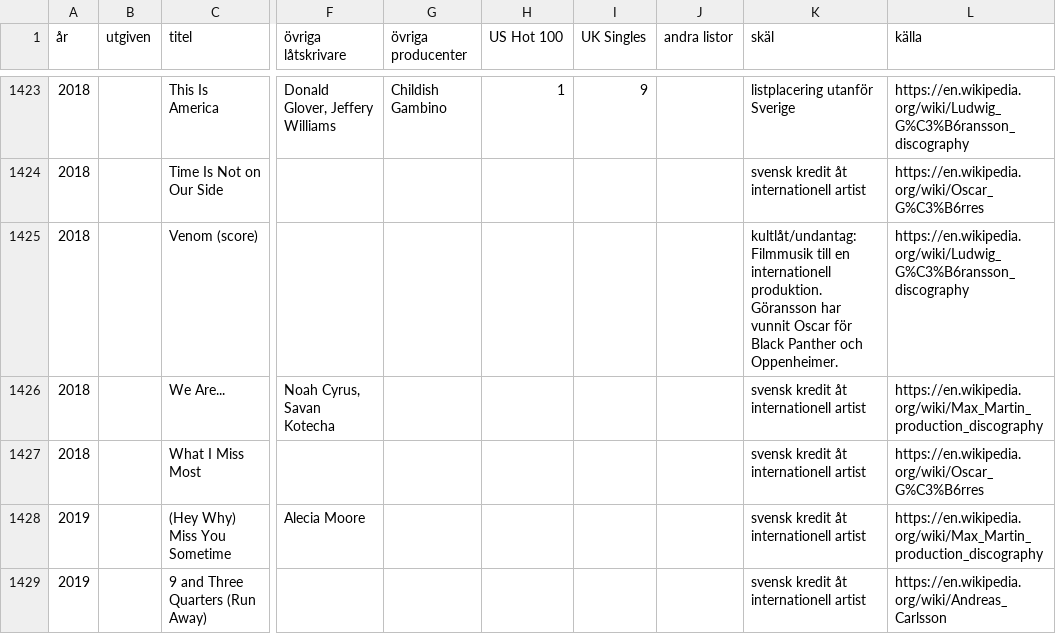
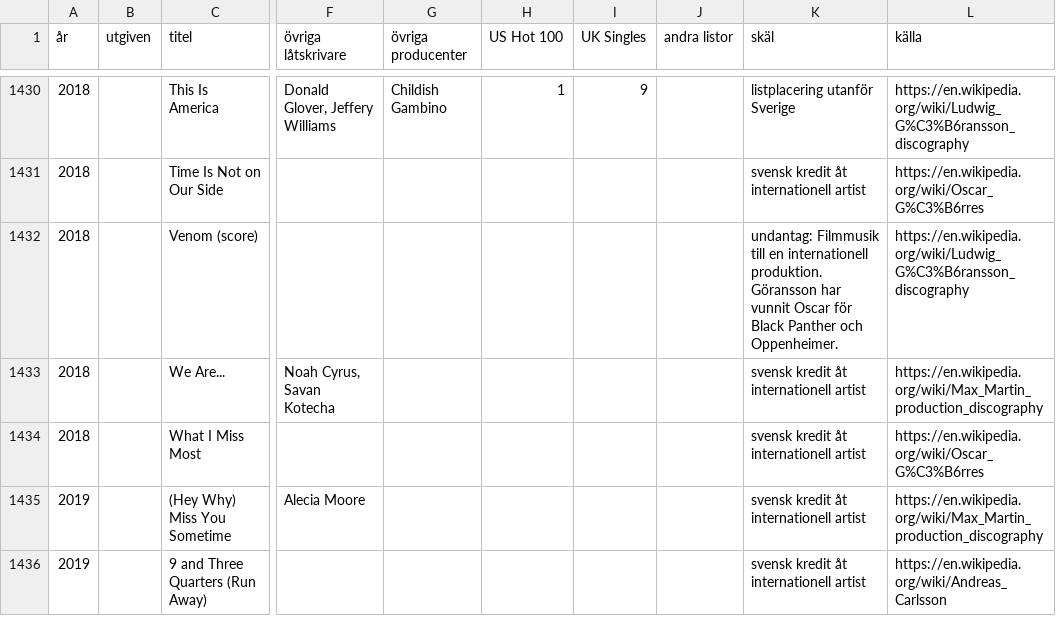
Before and after one commit to hegunu/swehit, a CSV file: data/latar.csv, drawn as a sheet; only a part is shown, gaps mark what is left out; addresses are those after the commit; the diff covers the shown part only; the diff names each change by its address in the sheet, - before the commit and + after, or states it on an @@ line.

```diff
--- a/data/latar.csv
+++ b/data/latar.csv
-K1432 (skäl): kultlåt/undantag: Filmmusik till…
+K1432 (skäl): undantag: Filmmusik till…
```
Also changed, not shown: 13 added rows and 24 edited cells elsewhere in this file, data/personer.csv, dropped.tsv, 4 other files.
